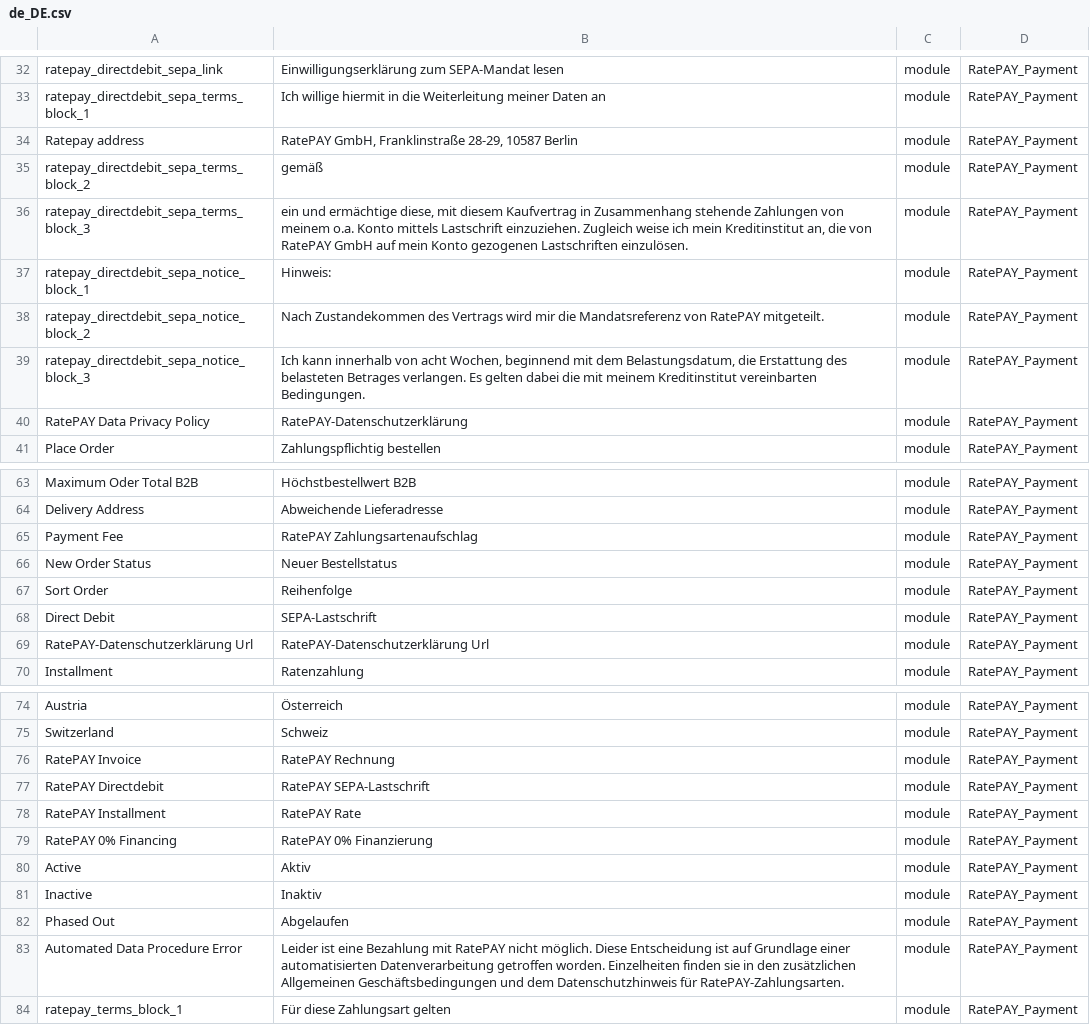
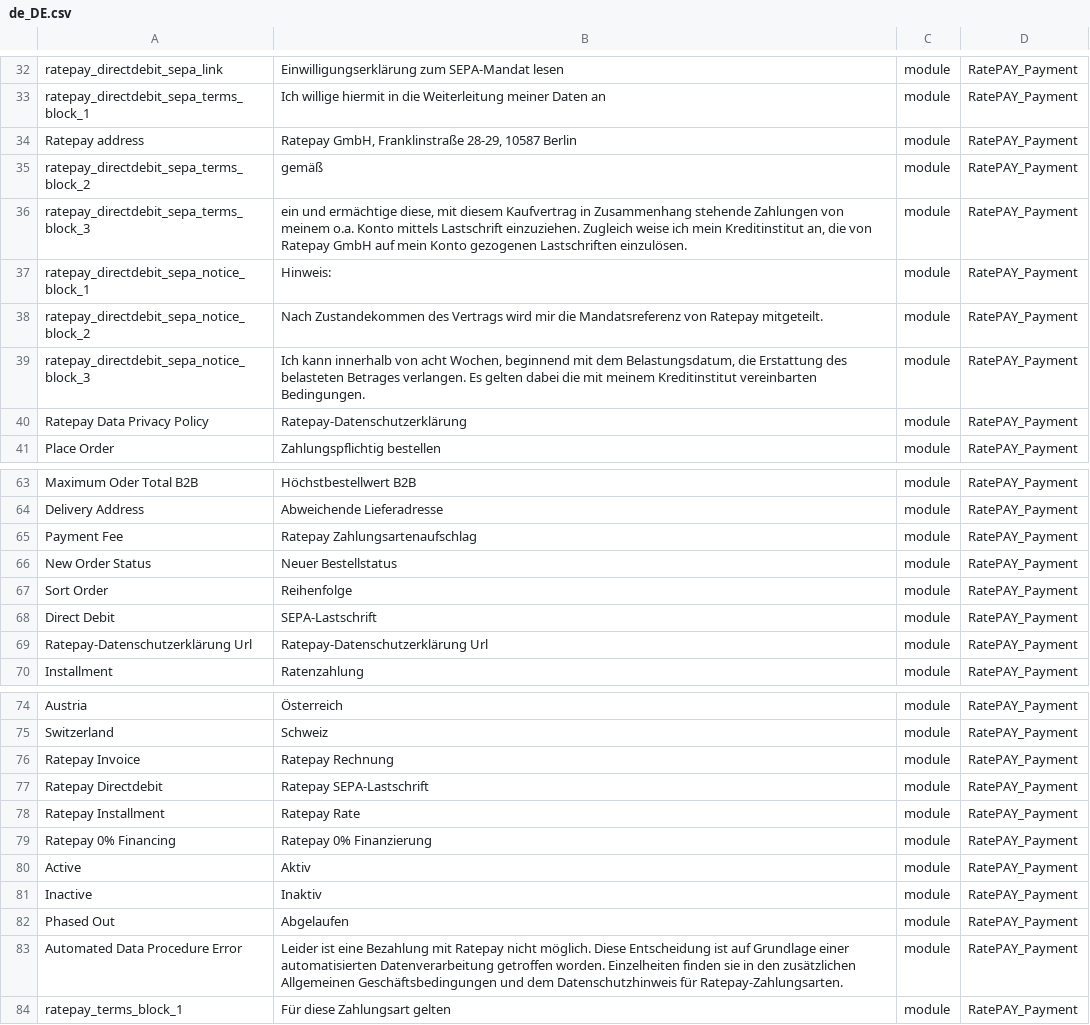
Before and after one commit to ratepay/magento2-module, a CSV file: i18n/de_DE.csv, drawn as a sheet; only a part is shown, gaps mark what is left out; the diff covers the shown part only; the diff names each change by its address in the sheet, - before the commit and + after, or states it on an @@ line.

Commit message:
M2-58 - Ratepay GmbH rebranding

```diff
--- a/i18n/de_DE.csv
+++ b/i18n/de_DE.csv
-B34: RatePAY GmbH, Franklinstraße…
+B34: Ratepay GmbH, Franklinstraße…
-B36: …die von RatePAY GmbH auf…
+B36: …die von Ratepay GmbH auf…
-B38: …Mandatsreferenz von RatePAY mitgeteilt.
+B38: …Mandatsreferenz von Ratepay mitgeteilt.
-A40: RatePAY Data Privacy Policy
+A40: Ratepay Data Privacy Policy
-B40: RatePAY-Datenschutzerklärung
+B40: Ratepay-Datenschutzerklärung
-B65: RatePAY Zahlungsartenaufschlag
+B65: Ratepay Zahlungsartenaufschlag
-A69: RatePAY-Datenschutzerklärung Url
+A69: Ratepay-Datenschutzerklärung Url
-B69: RatePAY-Datenschutzerklärung Url
+B69: Ratepay-Datenschutzerklärung Url
-A76: RatePAY Invoice
+A76: Ratepay Invoice
-B76: RatePAY Rechnung
+B76: Ratepay Rechnung
-A77: RatePAY Directdebit
+A77: Ratepay Directdebit
-B77: RatePAY SEPA-Lastschrift
+B77: Ratepay SEPA-Lastschrift
-A78: RatePAY Installment
+A78: Ratepay Installment
-B78: RatePAY Rate
+B78: Ratepay Rate
-A79: RatePAY 0% Financing
+A79: Ratepay 0% Financing
-B79: RatePAY 0% Finanzierung
+B79: Ratepay 0% Finanzierung
-B83: …Bezahlung mit RatePAY nicht möglich. Diese Entscheidung ist auf Grundlage einer automatisierten Datenverarbeitung getroffen worden. Einzelheiten finden sie in den zusätzlichen Allgemeinen Geschäftsbedingungen und dem Datenschutzhinweis für RatePAY-Zahlungsarten.
+B83: …Bezahlung mit Ratepay nicht möglich. Diese Entscheidung ist auf Grundlage einer automatisierten Datenverarbeitung getroffen worden. Einzelheiten finden sie in den zusätzlichen Allgemeinen Geschäftsbedingungen und dem Datenschutzhinweis für Ratepay-Zahlungsarten.
```
Also changed, not shown: 2 edited cells elsewhere in this file, i18n/en_GB.csv, i18n/en_US.csv, 15 other files.
